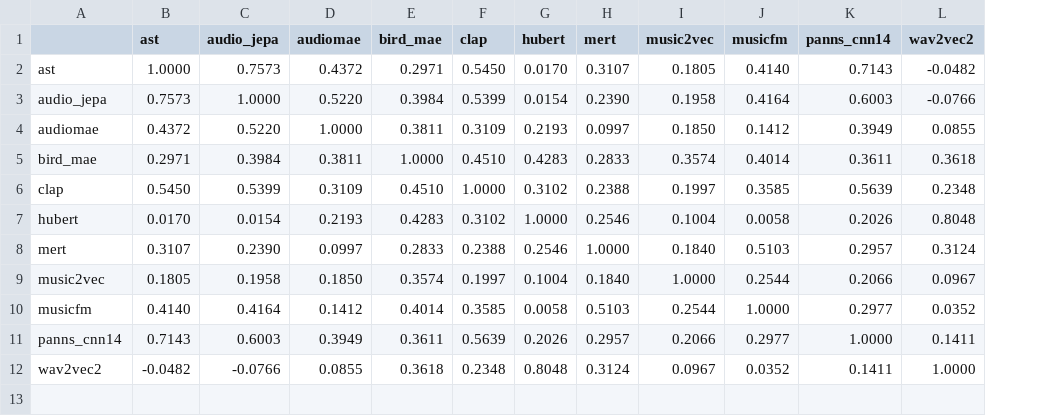
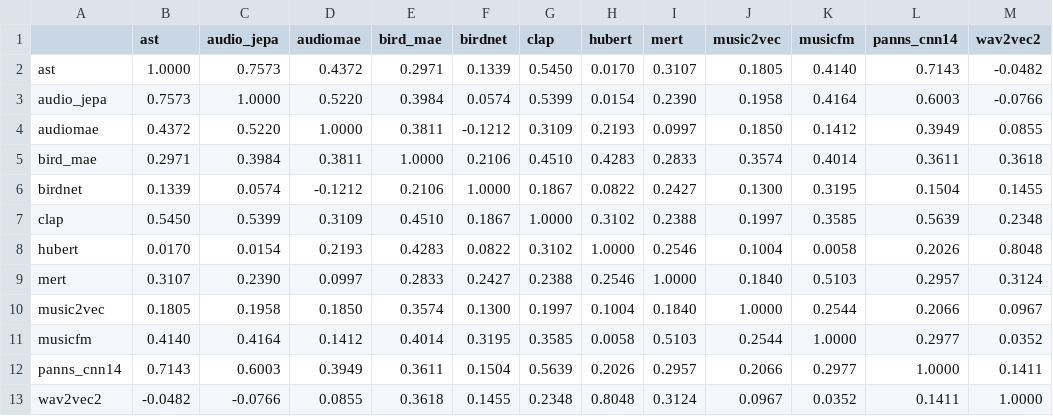
Before and after one commit to p-doshi/AUDIO-FM, a CSV file: results/rsa_matrix.csv, drawn as a sheet; addresses are those after the commit; the diff names each change by its address in the sheet, - before the commit and + after, or states it on an @@ line.

```diff
--- a/results/rsa_matrix.csv
+++ b/results/rsa_matrix.csv
+column F (birdnet), rows 2-5: 0.1339 | 0.0574 | -0.1212 | 0.2106; rows 7-13: 0.1867 | 0.0822 | 0.2427 | 0.1300 | 0.3195 | 0.1504 | 0.1455
+row 6: birdnet | 0.1339 | 0.0574 | -0.1212 | 0.2106 | 1.0000 | 0.1867 | 0.0822 | 0.2427 | 0.1300 | 0.3195 | 0.1504 | 0.1455
```
Also changed, not shown: results/cka_matrix.csv, results/intrinsic_dimension.csv, 8 other files.
